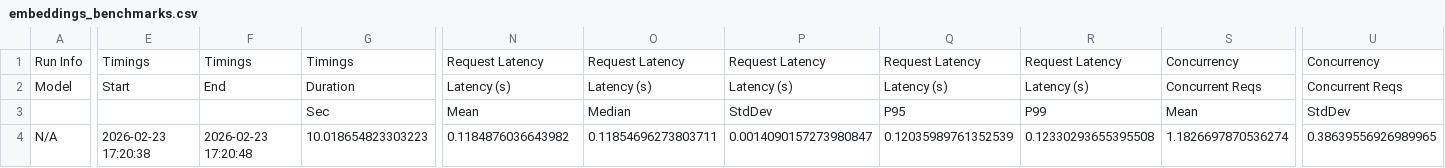
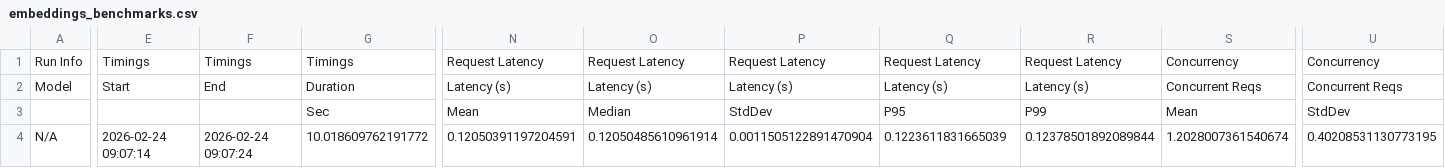
Before and after one commit to maryamtahhan/guidellm, a CSV file: embeddings_benchmarks.csv, drawn as a sheet; only a part is shown, gaps mark what is left out; the diff covers the shown part only; the diff names each change by its address in the sheet, - before the commit and + after, or states it on an @@ line.

```diff
--- a/embeddings_benchmarks.csv
+++ b/embeddings_benchmarks.csv
-E4: 2026-02-23 17:20:38
+E4: 2026-02-24 09:07:14
-F4: 2026-02-23 17:20:48
+F4: 2026-02-24 09:07:24
-G4: 10.018654823303223
+G4: 10.018609762191772
-N4: 0.1184876036643982
+N4: 0.12050391197204591
-O4: 0.11854696273803711
+O4: 0.12050485610961914
-P4: 0.0014090157273980847
+P4: 0.0011505122891470904
-Q4: 0.12035989761352539
+Q4: 0.1223611831665039
-R4: 0.12330293655395508
+R4: 0.12378501892089844
-S4: 1.1826697870536274
+S4: 1.2028007361540674
-U4: 0.38639556926989965
+U4: 0.40208531130773195
```
Also changed, not shown: 18 edited cells elsewhere in this file, 2 other files.
